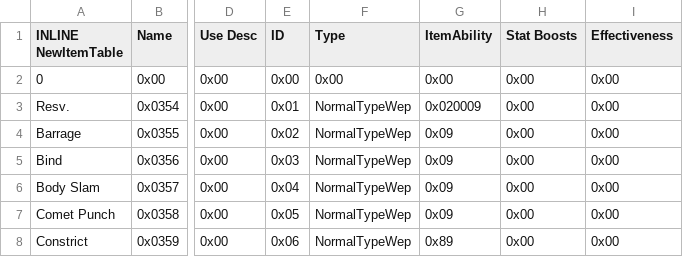
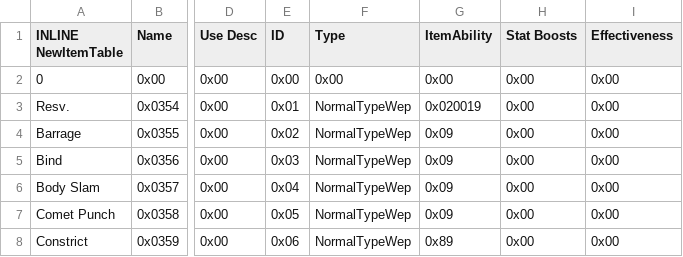
Before and after one commit to FireEmblemUniverse/SkillSystem_FE8, a CSV file: Tables/NightmareModules/Items/ItemTable.csv, drawn as a sheet; only a part is shown, gaps mark what is left out; the diff names each change by its address in the sheet, - before the commit and + after, or states it on an @@ line.

```diff
--- a/Tables/NightmareModules/Items/ItemTable.csv
+++ b/Tables/NightmareModules/Items/ItemTable.csv
-G3 (ItemAbility): 0x020009
+G3 (ItemAbility): 0x020019
```
Also changed, not shown: Tables/NightmareModules/CharactersClasses/ClassTable.csv, 48 other files.
